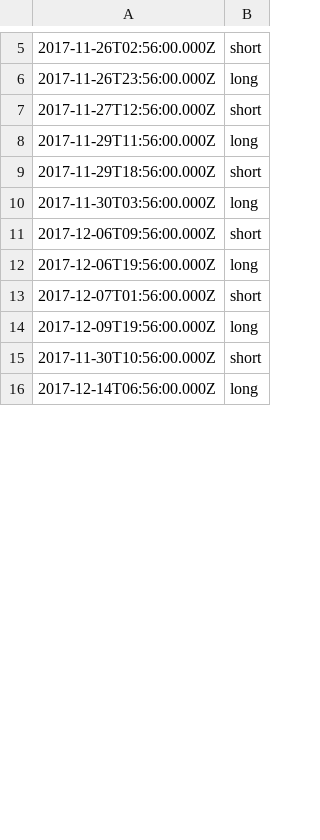
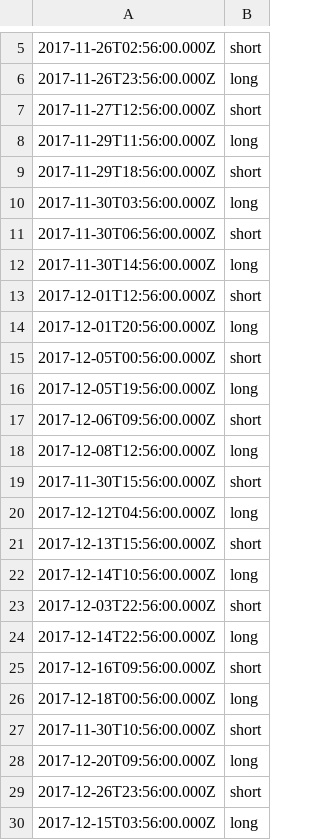
Before and after one commit to pauljherrera/gekko_python, a CSV file: python_gekko/static/advice.csv, drawn as a sheet; only a part is shown, gaps mark what is left out; the shorter side is filled out with more unchanged rows; the diff covers the shown part only.

```diff
--- a/python_gekko/static/advice.csv
+++ b/python_gekko/static/advice.csv
@@ -10,6 +10,21 @@
 2017-11-30T03:56:00.000Z,long
+2017-11-30T06:56:00.000Z,short
+2017-11-30T14:56:00.000Z,long
+2017-12-01T12:56:00.000Z,short
+2017-12-01T20:56:00.000Z,long
+2017-12-05T00:56:00.000Z,short
+2017-12-05T19:56:00.000Z,long
 2017-12-06T09:56:00.000Z,short
-2017-12-06T19:56:00.000Z,long
-2017-12-07T01:56:00.000Z,short
-2017-12-09T19:56:00.000Z,long
+2017-12-08T12:56:00.000Z,long
+2017-11-30T15:56:00.000Z,short
+2017-12-12T04:56:00.000Z,long
+2017-12-13T15:56:00.000Z,short
+2017-12-14T10:56:00.000Z,long
+2017-12-03T22:56:00.000Z,short
+2017-12-14T22:56:00.000Z,long
+2017-12-16T09:56:00.000Z,short
+2017-12-18T00:56:00.000Z,long
 2017-11-30T10:56:00.000Z,short
+2017-12-20T09:56:00.000Z,long
+2017-12-26T23:56:00.000Z,short
+2017-12-15T03:56:00.000Z,long
```
Also changed, not shown: 11 added rows, 19 removed rows, 2 moved rows and 5 edited cells elsewhere in this file, 1 other file.
